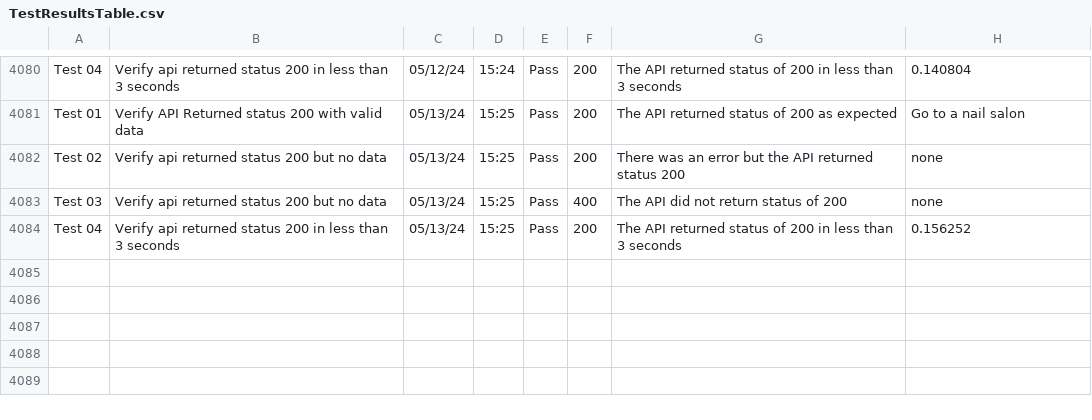
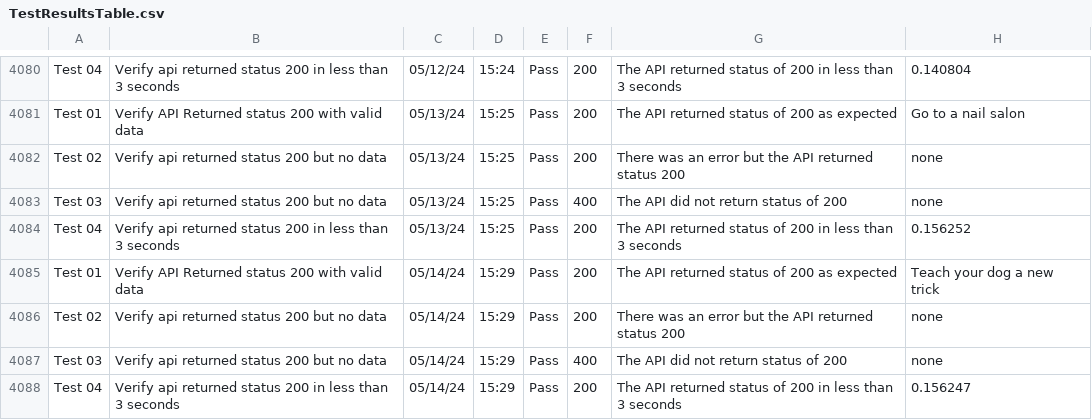
Before and after one commit to libcarter/libcarter.github.io, a CSV file: TestResultsTable.csv, drawn as a sheet; only a part is shown, gaps mark what is left out.

```diff
--- a/TestResultsTable.csv
+++ b/TestResultsTable.csv
@@ -4084 +4084,5 @@ Test 03,Verify api returned status 200 but no data,05/13/24,15:25,Pass,400,The A
 Test 04,Verify api returned status 200 in less than 3 seconds,05/13/24,15:25,Pass,200,The API returned status of 200 in less than 3 seconds,0.156252
+Test 01,Verify API Returned status 200 with valid data,05/14/24,15:29,Pass,200,The API returned status of 200 as expected,Teach your dog a new trick
+Test 02,Verify api returned status 200 but no data,05/14/24,15:29,Pass,200,There was an error but the API returned status 200,none
+Test 03,Verify api returned status 200 but no data,05/14/24,15:29,Pass,400,The API did not return status of 200,none
+Test 04,Verify api returned status 200 in less than 3 seconds,05/14/24,15:29,Pass,200,The API returned status of 200 in less than 3 seconds,0.156247
```
Also changed, not shown: 2 other files.
